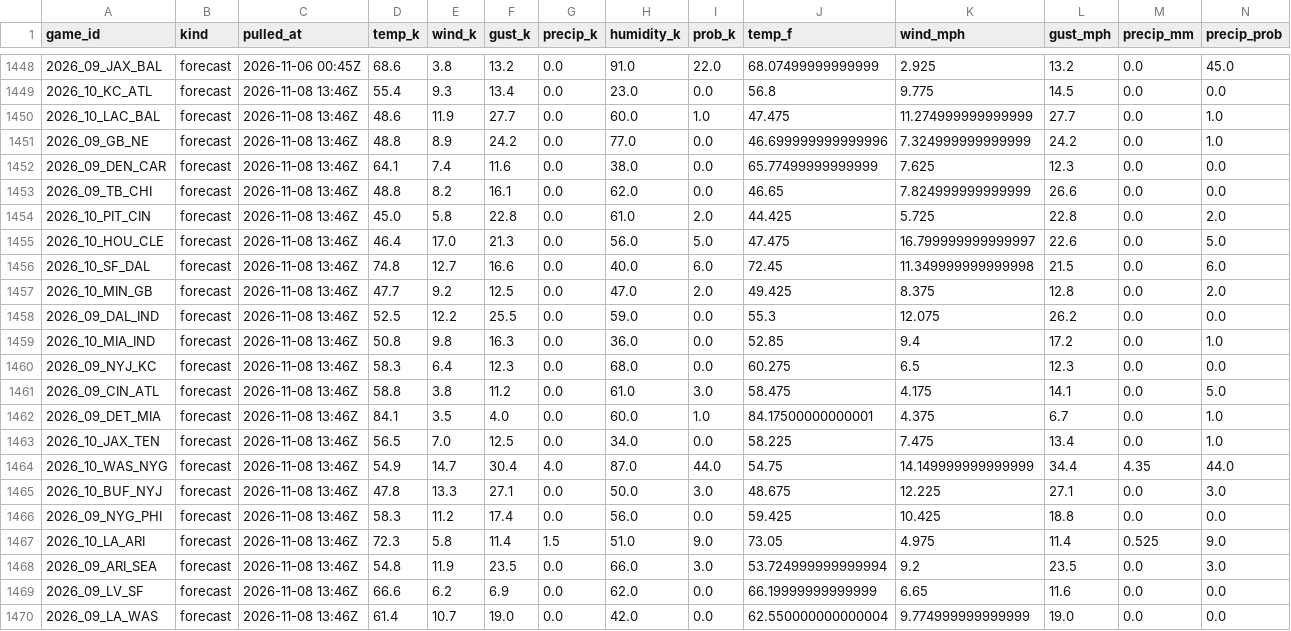
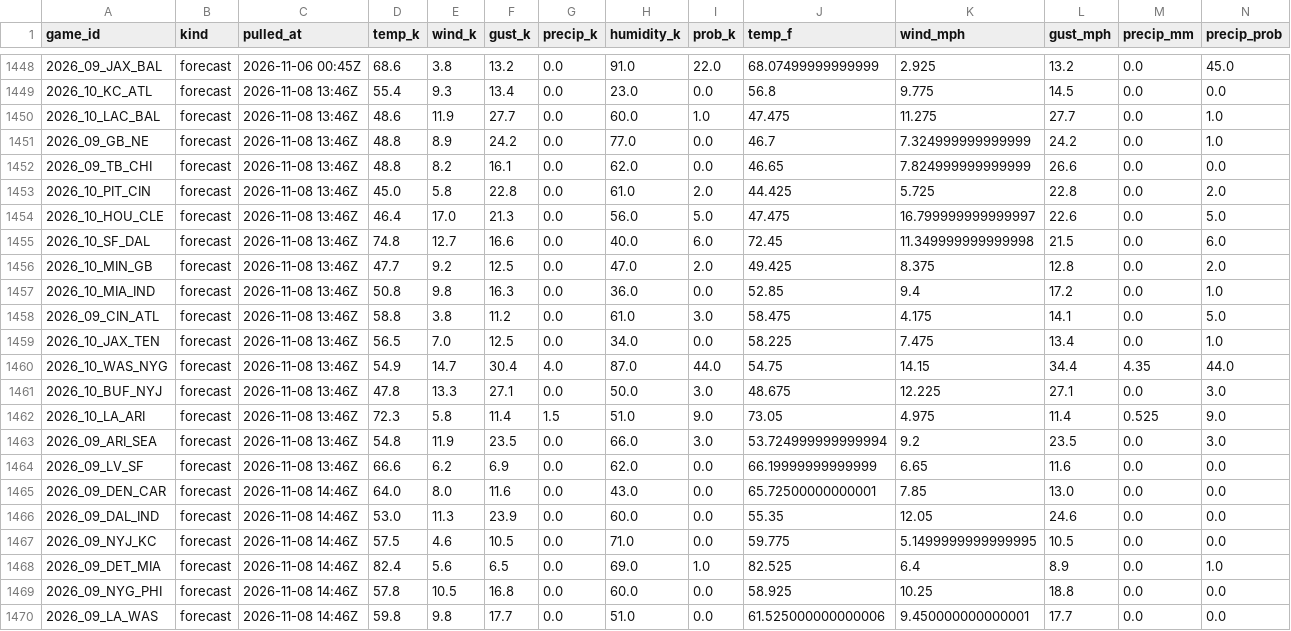
Before and after one commit to WeakLearners/nfl-props, a CSV file: data/weather/game_weather.csv, drawn as a sheet; only a part is shown, gaps mark what is left out.

```diff
--- a/data/weather/game_weather.csv
+++ b/data/weather/game_weather.csv
@@ -1449,5 +1449,4 @@ game_id,kind,pulled_at,temp_k,wind_k,gust_k,precip_k,humidity_k,prob_k,temp_f,wi
 2026_10_KC_ATL,forecast,2026-11-08 13:46Z,55.4,9.3,13.4,0.0,23.0,0.0,56.8,9.775,14.5,0.0,0.0
-2026_10_LAC_BAL,forecast,2026-11-08 13:46Z,48.6,11.9,27.7,0.0,60.0,1.0,47.475,11.274999999999999,27.7,0.0,1.0
-2026_09_GB_NE,forecast,2026-11-08 13:46Z,48.8,8.9,24.2,0.0,77.0,0.0,46.699999999999996,7.324999999999999,24.2,0.0,1.0
-2026_09_DEN_CAR,forecast,2026-11-08 13:46Z,64.1,7.4,11.6,0.0,38.0,0.0,65.77499999999999,7.625,12.3,0.0,0.0
+2026_10_LAC_BAL,forecast,2026-11-08 13:46Z,48.6,11.9,27.7,0.0,60.0,1.0,47.475,11.275,27.7,0.0,1.0
+2026_09_GB_NE,forecast,2026-11-08 13:46Z,48.8,8.9,24.2,0.0,77.0,0.0,46.7,7.324999999999999,24.2,0.0,1.0
 2026_09_TB_CHI,forecast,2026-11-08 13:46Z,48.8,8.2,16.1,0.0,62.0,0.0,46.65,7.824999999999999,26.6,0.0,0.0
@@ -1457,11 +1456,7 @@ game_id,kind,pulled_at,temp_k,wind_k,gust_k,precip_k,humidity_k,prob_k,temp_f,wi
 2026_10_MIN_GB,forecast,2026-11-08 13:46Z,47.7,9.2,12.5,0.0,47.0,2.0,49.425,8.375,12.8,0.0,2.0
-2026_09_DAL_IND,forecast,2026-11-08 13:46Z,52.5,12.2,25.5,0.0,59.0,0.0,55.3,12.075,26.2,0.0,0.0
 2026_10_MIA_IND,forecast,2026-11-08 13:46Z,50.8,9.8,16.3,0.0,36.0,0.0,52.85,9.4,17.2,0.0,1.0
-2026_09_NYJ_KC,forecast,2026-11-08 13:46Z,58.3,6.4,12.3,0.0,68.0,0.0,60.275,6.5,12.3,0.0,0.0
 2026_09_CIN_ATL,forecast,2026-11-08 13:46Z,58.8,3.8,11.2,0.0,61.0,3.0,58.475,4.175,14.1,0.0,5.0
-2026_09_DET_MIA,forecast,2026-11-08 13:46Z,84.1,3.5,4.0,0.0,60.0,1.0,84.17500000000001,4.375,6.7,0.0,1.0
 2026_10_JAX_TEN,forecast,2026-11-08 13:46Z,56.5,7.0,12.5,0.0,34.0,0.0,58.225,7.475,13.4,0.0,1.0
-2026_10_WAS_NYG,forecast,2026-11-08 13:46Z,54.9,14.7,30.4,4.0,87.0,44.0,54.75,14.149999999999999,34.4,4.35,44.0
+2026_10_WAS_NYG,forecast,2026-11-08 13:46Z,54.9,14.7,30.4,4.0,87.0,44.0,54.75,14.15,34.4,4.35,44.0
 2026_10_BUF_NYJ,forecast,2026-11-08 13:46Z,47.8,13.3,27.1,0.0,50.0,3.0,48.675,12.225,27.1,0.0,3.0
-2026_09_NYG_PHI,forecast,2026-11-08 13:46Z,58.3,11.2,17.4,0.0,56.0,0.0,59.425,10.425,18.8,0.0,0.0
 2026_10_LA_ARI,forecast,2026-11-08 13:46Z,72.3,5.8,11.4,1.5,51.0,9.0,73.05,4.975,11.4,0.525,9.0
@@ -1469,2 +1464,7 @@ game_id,kind,pulled_at,temp_k,wind_k,gust_k,precip_k,humidity_k,prob_k,temp_f,wi
 2026_09_LV_SF,forecast,2026-11-08 13:46Z,66.6,6.2,6.9,0.0,62.0,0.0,66.19999999999999,6.65,11.6,0.0,0.0
-2026_09_LA_WAS,forecast,2026-11-08 13:46Z,61.4,10.7,19.0,0.0,42.0,0.0,62.550000000000004,9.774999999999999,19.0,0.0,0.0
+2026_09_DEN_CAR,forecast,2026-11-08 14:46Z,64.0,8.0,11.6,0.0,43.0,0.0,65.72500000000001,7.85,13.0,0.0,0.0
+2026_09_DAL_IND,forecast,2026-11-08 14:46Z,53.0,11.3,23.9,0.0,60.0,0.0,55.35,12.05,24.6,0.0,0.0
+2026_09_NYJ_KC,forecast,2026-11-08 14:46Z,57.5,4.6,10.5,0.0,71.0,0.0,59.775,5.1499999999999995,10.5,0.0,0.0
+2026_09_DET_MIA,forecast,2026-11-08 14:46Z,82.4,5.6,6.5,0.0,69.0,1.0,82.525,6.4,8.9,0.0,1.0
+2026_09_NYG_PHI,forecast,2026-11-08 14:46Z,57.8,10.5,16.8,0.0,60.0,0.0,58.925,10.25,18.8,0.0,0.0
+2026_09_LA_WAS,forecast,2026-11-08 14:46Z,59.8,9.8,17.7,0.0,51.0,0.0,61.525000000000006,9.450000000000001,17.7,0.0,0.0
```
Also changed, not shown: data/weather/forecast_log.csv.
